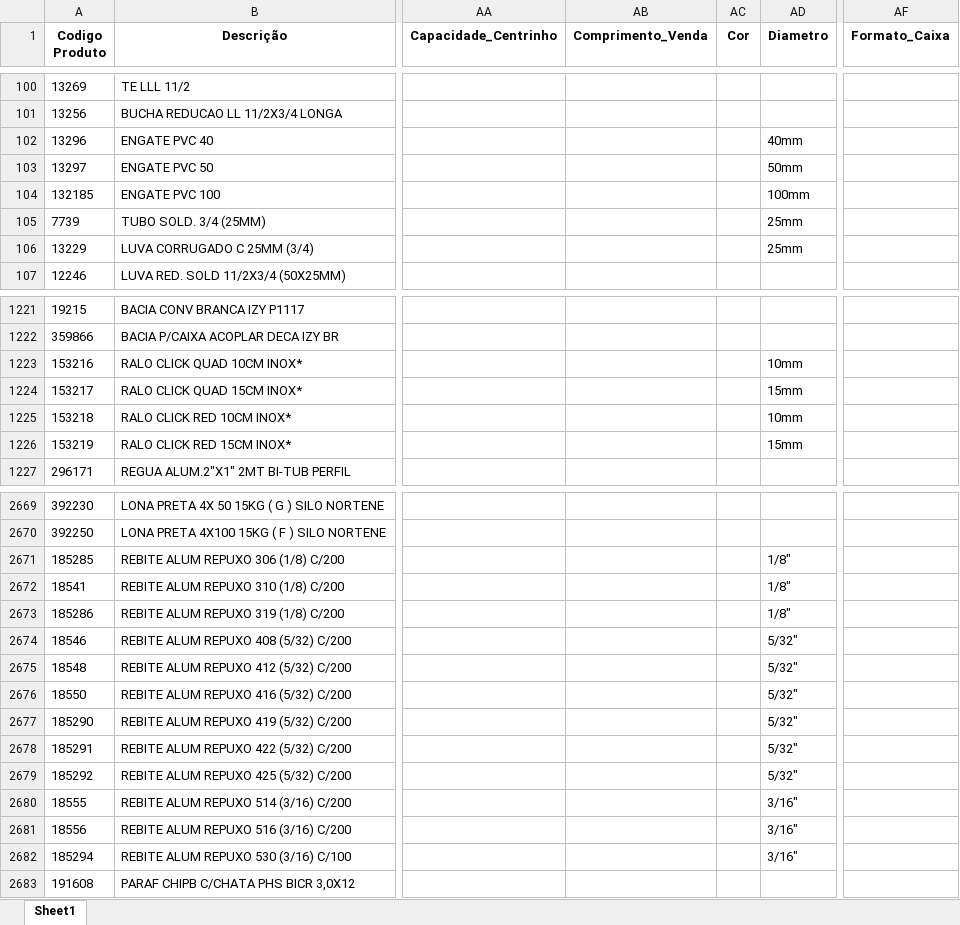
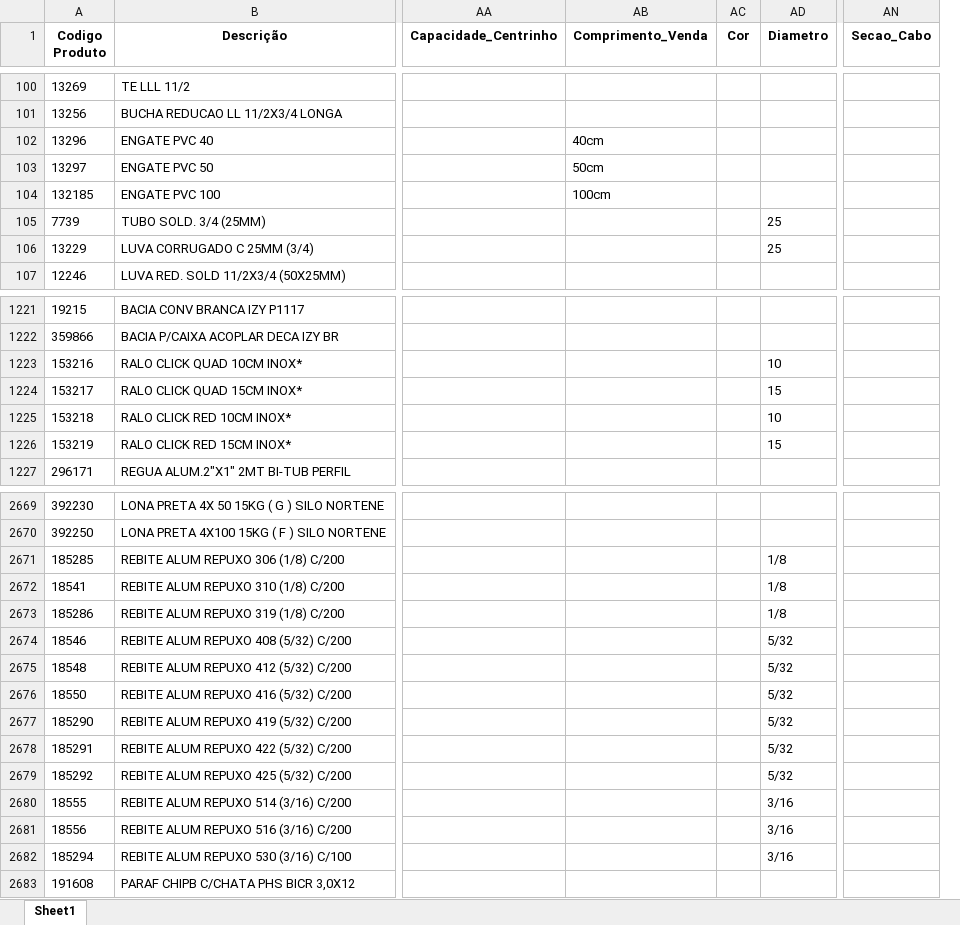
Before and after one commit to Lucas-Fernandes-Silva/auto_shopee, an Excel workbook: planilhas/outputs/Produtos_Classificados.xlsx, sheet Sheet1, drawn as a sheet; only a part is shown, gaps mark what is left out; values as stored, in another font and other column widths than the file's, no borders; removed rows and columns are numbered as before the commit, all else as after; the diff covers the shown part only; the diff names each change by its address in the sheet, - before the commit and + after, or states it on an @@ line.

```diff
--- a/planilhas/outputs/Produtos_Classificados.xlsx (sheet Sheet1)
+++ b/planilhas/outputs/Produtos_Classificados.xlsx (sheet Sheet1)
-column AF (Formato_Caixa), empty
+column AN (Secao_Cabo), empty
-AB102 (Comprimento_Venda): (empty)
+AB102 (Comprimento_Venda): 40cm
-AD102 (Diametro): 40mm
+AD102 (Diametro): (empty)
-AB103 (Comprimento_Venda): (empty)
+AB103 (Comprimento_Venda): 50cm
-AD103 (Diametro): 50mm
+AD103 (Diametro): (empty)
-AB104 (Comprimento_Venda): (empty)
+AB104 (Comprimento_Venda): 100cm
-AD104 (Diametro): 100mm
+AD104 (Diametro): (empty)
-AD105:AD106 (Diametro): 25mm
+AD105:AD106 (Diametro): 25
-AD1223 (Diametro): 10mm
+AD1223 (Diametro): 10
-AD1224 (Diametro): 15mm
+AD1224 (Diametro): 15
-AD1225 (Diametro): 10mm
+AD1225 (Diametro): 10
-AD1226 (Diametro): 15mm
+AD1226 (Diametro): 15
-AD2671:AD2673 (Diametro): 1/8"
+AD2671:AD2673 (Diametro): 1/8
-AD2674:AD2679 (Diametro): 5/32"
+AD2674:AD2679 (Diametro): 5/32
-AD2680:AD2682 (Diametro): 3/16"
+AD2680:AD2682 (Diametro): 3/16
```
Also changed, not shown: 245 edited cells elsewhere in this sheet, planilhas/outputs/Produtos_Com_Nomes.xlsx, planilhas/outputs/Relatorio_Dominios_Ambiguos.xlsx, 2 other files.
